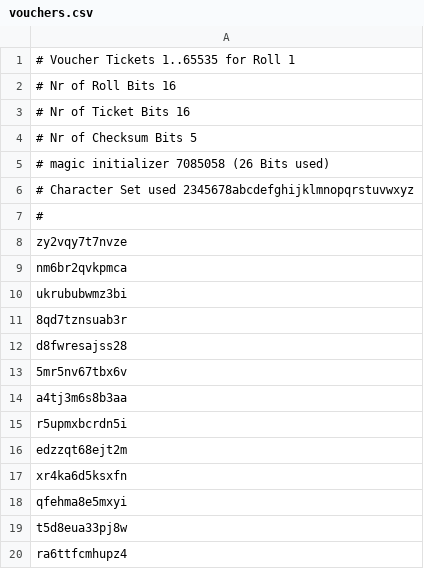
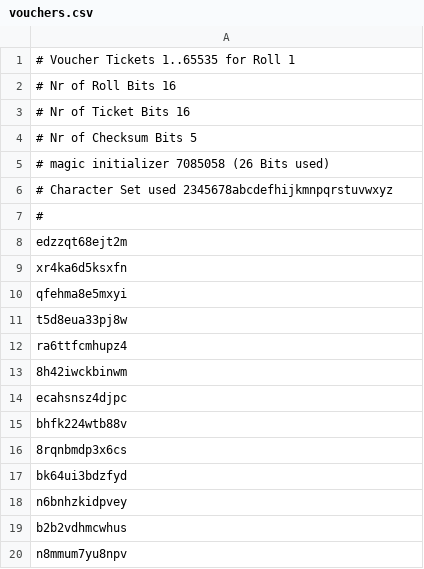
Before and after one commit to ppdar/WifiVouchers, a CSV file: vouchers.csv, drawn as a sheet; only a part is shown; the shorter side is filled out with more unchanged rows; the diff covers the shown part only.

```diff
--- a/vouchers.csv
+++ b/vouchers.csv
@@ -5,12 +5,4 @@
 # magic initializer   7085058 (26 Bits used)
-# Character Set used  2345678abcdefghijklmnopqrstuvwxyz
+# Character Set used  2345678abcdefhijkmnpqrstuvwxyz
 #
-" zy2vqy7t7nvze"
-" nm6br2qvkpmca"
-" ukrububwmz3bi"
-" 8qd7tznsuab3r"
-" d8fwresajss28"
-" 5mr5nv67tbx6v"
-" a4tj3m6s8b3aa"
-" r5upmxbcrdn5i"
 " edzzqt68ejt2m"
```
Also changed, not shown: 144 added rows elsewhere in this file, 16 other files.
